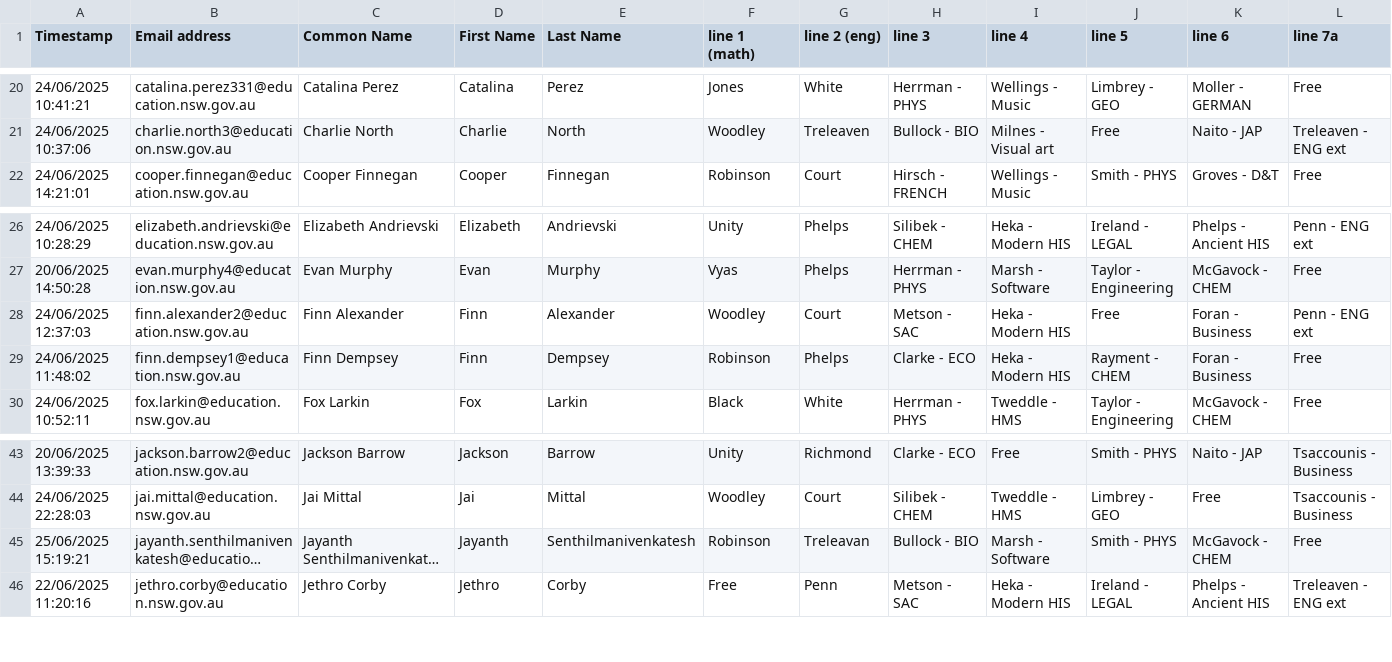
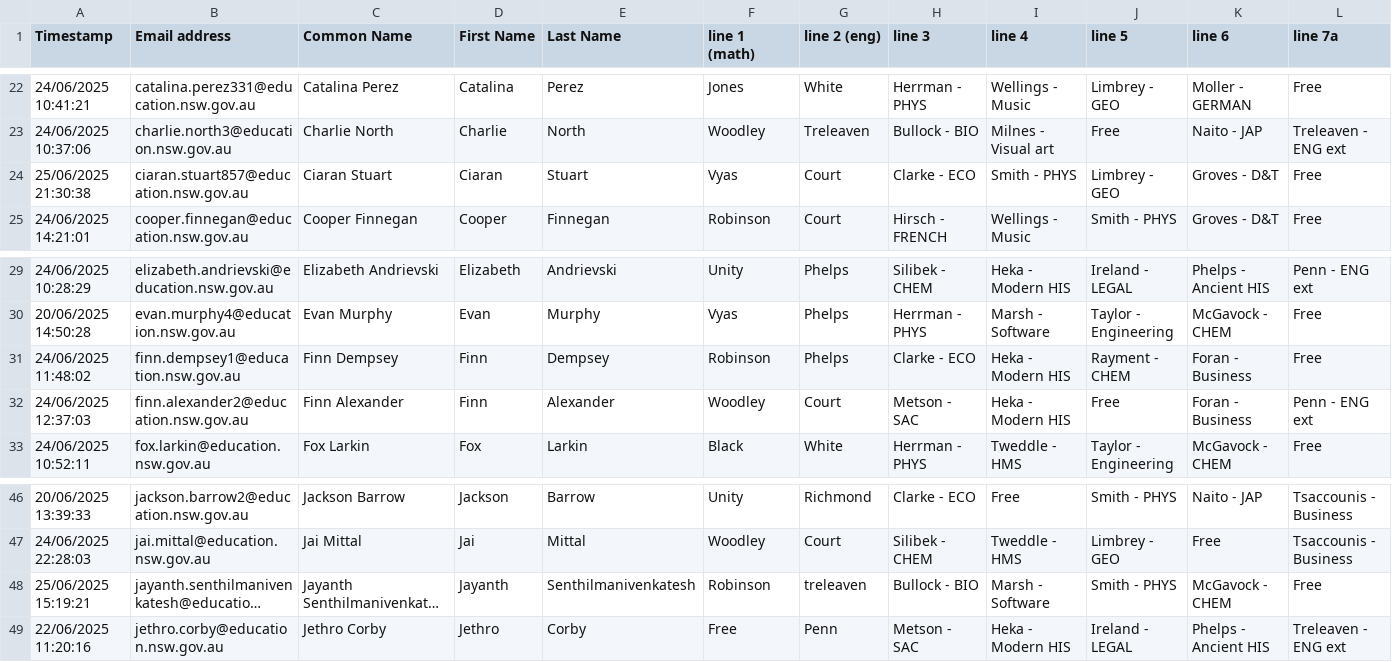
Before and after one commit to FakeTile/Subjectle, a CSV file: ppl.csv, drawn as a sheet; only a part is shown, gaps mark what is left out; long unchanged cells end in …; addresses are those after the commit; rows hold the shown columns only; the diff covers the shown part only; the diff names each change by its address in the sheet, - before the commit and + after, or states it on an @@ line.

```diff
--- a/ppl.csv
+++ b/ppl.csv
+row 24: 25/06/2025 21:30:38 | ciaran.stuart857@education.nsw.gov.au | Ciaran Stuart | Ciaran | Stuart | Vyas | Court | Clarke - ECO | Smith - PHYS | Limbrey - GEO | Groves - D&T | Free
@@ row 29 moved to row 31: 24/06/2025 11:48:02 @@
-G48 (line 2 (eng)): Treleavan
+G48 (line 2 (eng)): treleaven
```
Also changed, not shown: 3 added rows, 3 moved rows and 10 edited cells elsewhere in this file, 8 other files.
